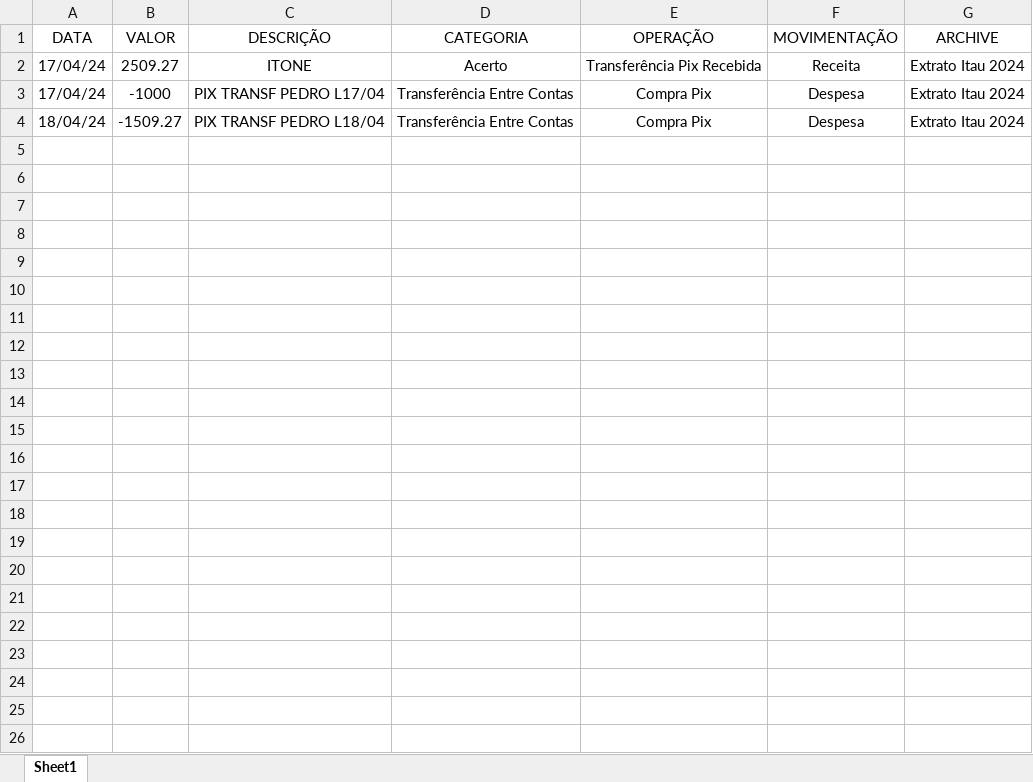
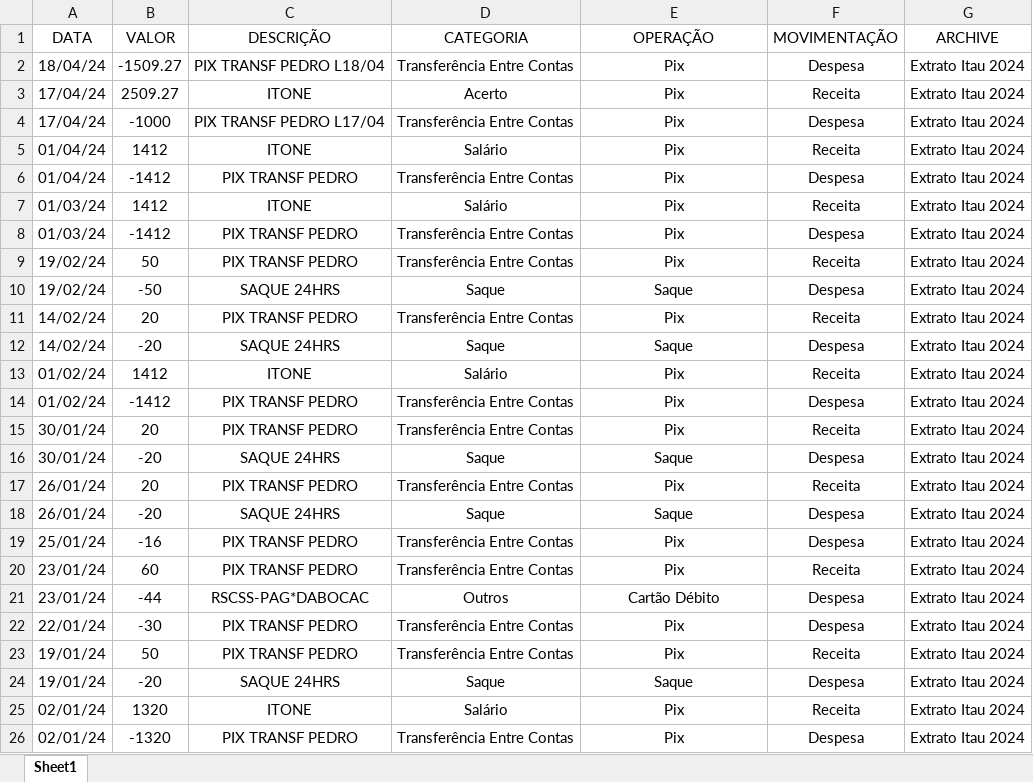
Before and after one commit to pedrokabh/GestaoContas, an Excel workbook: Dados de Contas/Extrato Extrato ITAU 42963-0/Extrato Itau 2024.xlsx, sheet Sheet1, drawn as a sheet; values as stored, in another font and other column widths than the file's, no borders; charts and pictures not drawn; addresses are those after the commit; the diff names each change by its address in the sheet, - before the commit and + after, or states it on an @@ line.

```diff
--- a/Dados de Contas/Extrato Extrato ITAU 42963-0/Extrato Itau 2024.xlsx (sheet Sheet1)
+++ b/Dados de Contas/Extrato Extrato ITAU 42963-0/Extrato Itau 2024.xlsx (sheet Sheet1)
+row 2: 18/04/24 | -1509.27 | PIX TRANSF PEDRO L18/04 | Transferência Entre Contas | Pix | Despesa | Extrato Itau 2024
-E3 (OPERAÇÃO): Transferência Pix Recebida
+E3 (OPERAÇÃO): Pix
-E4 (OPERAÇÃO): Compra Pix
+E4 (OPERAÇÃO): Pix
+row 5: 01/04/24 | 1412 | ITONE | Salário | Pix | Receita | Extrato Itau 2024
-A6 (DATA): 18/04/24
+A6 (DATA): 01/04/24
-B6 (VALOR): -1509.27
+B6 (VALOR): -1412
-C6 (DESCRIÇÃO): PIX TRANSF PEDRO L18/04
+C6 (DESCRIÇÃO): PIX TRANSF PEDRO
-E6 (OPERAÇÃO): Compra Pix
+E6 (OPERAÇÃO): Pix
+row 7: 01/03/24 | 1412 | ITONE | Salário | Pix | Receita | Extrato Itau 2024
+row 8: 01/03/24 | -1412 | PIX TRANSF PEDRO | Transferência Entre Contas | Pix | Despesa | Extrato Itau 2024
+row 9: 19/02/24 | 50 | PIX TRANSF PEDRO | Transferência Entre Contas | Pix | Receita | Extrato Itau 2024
+row 10: 19/02/24 | -50 | SAQUE 24HRS | Saque | Saque | Despesa | Extrato Itau 2024
+row 11: 14/02/24 | 20 | PIX TRANSF PEDRO | Transferência Entre Contas | Pix | Receita | Extrato Itau 2024
+row 12: 14/02/24 | -20 | SAQUE 24HRS | Saque | Saque | Despesa | Extrato Itau 2024
+row 13: 01/02/24 | 1412 | ITONE | Salário | Pix | Receita | Extrato Itau 2024
+row 14: 01/02/24 | -1412 | PIX TRANSF PEDRO | Transferência Entre Contas | Pix | Despesa | Extrato Itau 2024
+row 15: 30/01/24 | 20 | PIX TRANSF PEDRO | Transferência Entre Contas | Pix | Receita | Extrato Itau 2024
+row 16: 30/01/24 | -20 | SAQUE 24HRS | Saque | Saque | Despesa | Extrato Itau 2024
+row 17: 26/01/24 | 20 | PIX TRANSF PEDRO | Transferência Entre Contas | Pix | Receita | Extrato Itau 2024
+row 18: 26/01/24 | -20 | SAQUE 24HRS | Saque | Saque | Despesa | Extrato Itau 2024
+row 19: 25/01/24 | -16 | PIX TRANSF PEDRO | Transferência Entre Contas | Pix | Despesa | Extrato Itau 2024
+row 20: 23/01/24 | 60 | PIX TRANSF PEDRO | Transferência Entre Contas | Pix | Receita | Extrato Itau 2024
+row 21: 23/01/24 | -44 | RSCSS-PAG*DABOCAC | Outros | Cartão Débito | Despesa | Extrato Itau 2024
+row 22: 22/01/24 | -30 | PIX TRANSF PEDRO | Transferência Entre Contas | Pix | Despesa | Extrato Itau 2024
+row 23: 19/01/24 | 50 | PIX TRANSF PEDRO | Transferência Entre Contas | Pix | Receita | Extrato Itau 2024
+row 24: 19/01/24 | -20 | SAQUE 24HRS | Saque | Saque | Despesa | Extrato Itau 2024
+row 25: 02/01/24 | 1320 | ITONE | Salário | Pix | Receita | Extrato Itau 2024
+row 26: 02/01/24 | -1320 | PIX TRANSF PEDRO | Transferência Entre Contas | Pix | Despesa | Extrato Itau 2024
```
Also changed, not shown: Dados de Contas/Despesas Pendentes.xlsx, Dados de Contas/Extrato Bradesco Ptu 987 56681-0/Extrato Bradesco PF Ptu 2022.xlsx, 9 other files.
